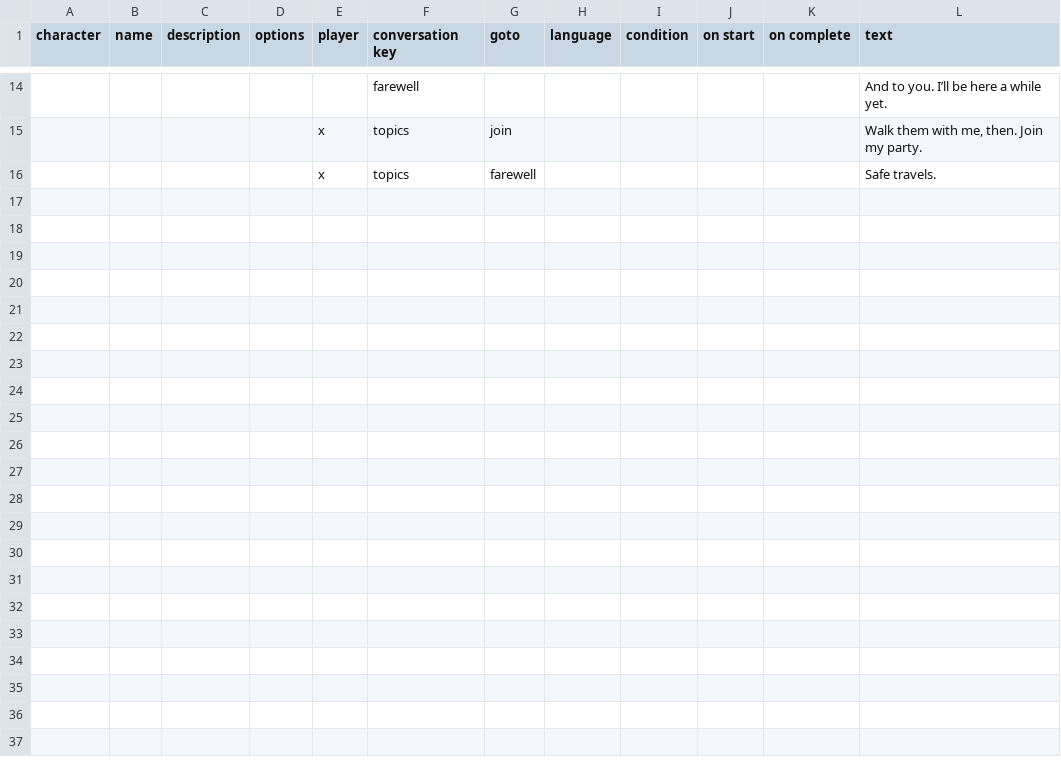
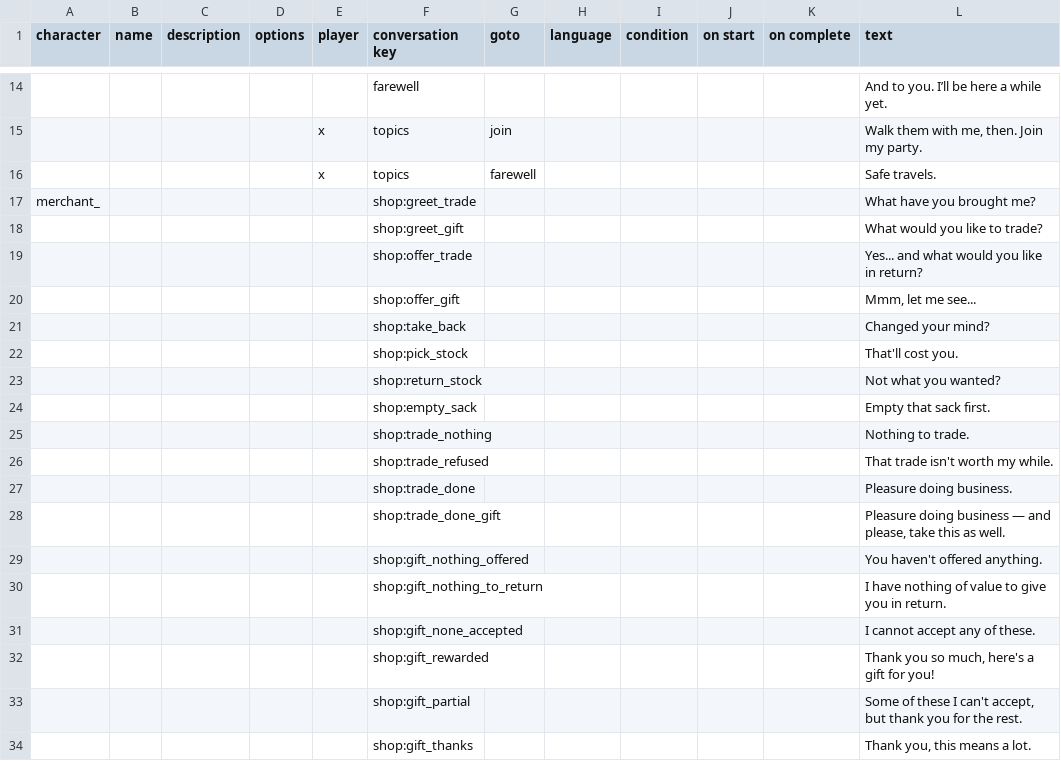
Before and after one commit to PocketwatchGames/hike, a TSV file: resources/data/worlds/default_world/conversations/conversations.tsv, drawn as a sheet; only a part is shown, gaps mark what is left out; the diff names each change by its address in the sheet, - before the commit and + after, or states it on an @@ line.

Commit message:
merchant dialogue

```diff
--- a/resources/data/worlds/default_world/conversations/conversations.tsv
+++ b/resources/data/worlds/default_world/conversations/conversations.tsv
+row 17: merchant_ |  |  |  |  | shop:greet_trade |  |  |  |  |  | What have you brought me?
+row 18:  |  |  |  |  | shop:greet_gift |  |  |  |  |  | What would you like to trade?
+row 19:  |  |  |  |  | shop:offer_trade |  |  |  |  |  | Yes... and what would you like in return?
+row 20:  |  |  |  |  | shop:offer_gift |  |  |  |  |  | Mmm, let me see...
+row 21:  |  |  |  |  | shop:take_back |  |  |  |  |  | Changed your mind?
+row 22:  |  |  |  |  | shop:pick_stock |  |  |  |  |  | That'll cost you.
+row 23:  |  |  |  |  | shop:return_stock |  |  |  |  |  | Not what you wanted?
+row 24:  |  |  |  |  | shop:empty_sack |  |  |  |  |  | Empty that sack first.
+row 25:  |  |  |  |  | shop:trade_nothing |  |  |  |  |  | Nothing to trade.
+row 26:  |  |  |  |  | shop:trade_refused |  |  |  |  |  | That trade isn't worth my while.
+row 27:  |  |  |  |  | shop:trade_done |  |  |  |  |  | Pleasure doing business.
+row 28:  |  |  |  |  | shop:trade_done_gift |  |  |  |  |  | Pleasure doing business — and please, take this as well.
+row 29:  |  |  |  |  | shop:gift_nothing_offered |  |  |  |  |  | You haven't offered anything.
+row 30:  |  |  |  |  | shop:gift_nothing_to_return |  |  |  |  |  | I have nothing of value to give you in return.
+row 31:  |  |  |  |  | shop:gift_none_accepted |  |  |  |  |  | I cannot accept any of these.
+row 32:  |  |  |  |  | shop:gift_rewarded |  |  |  |  |  | Thank you so much, here's a gift for you!
+row 33:  |  |  |  |  | shop:gift_partial |  |  |  |  |  | Some of these I can't accept, but thank you for the rest.
+row 34:  |  |  |  |  | shop:gift_thanks |  |  |  |  |  | Thank you, this means a lot.
```
Also changed, not shown: resources/localization/english/dialogue/default_world.tsv, 18 other files.
